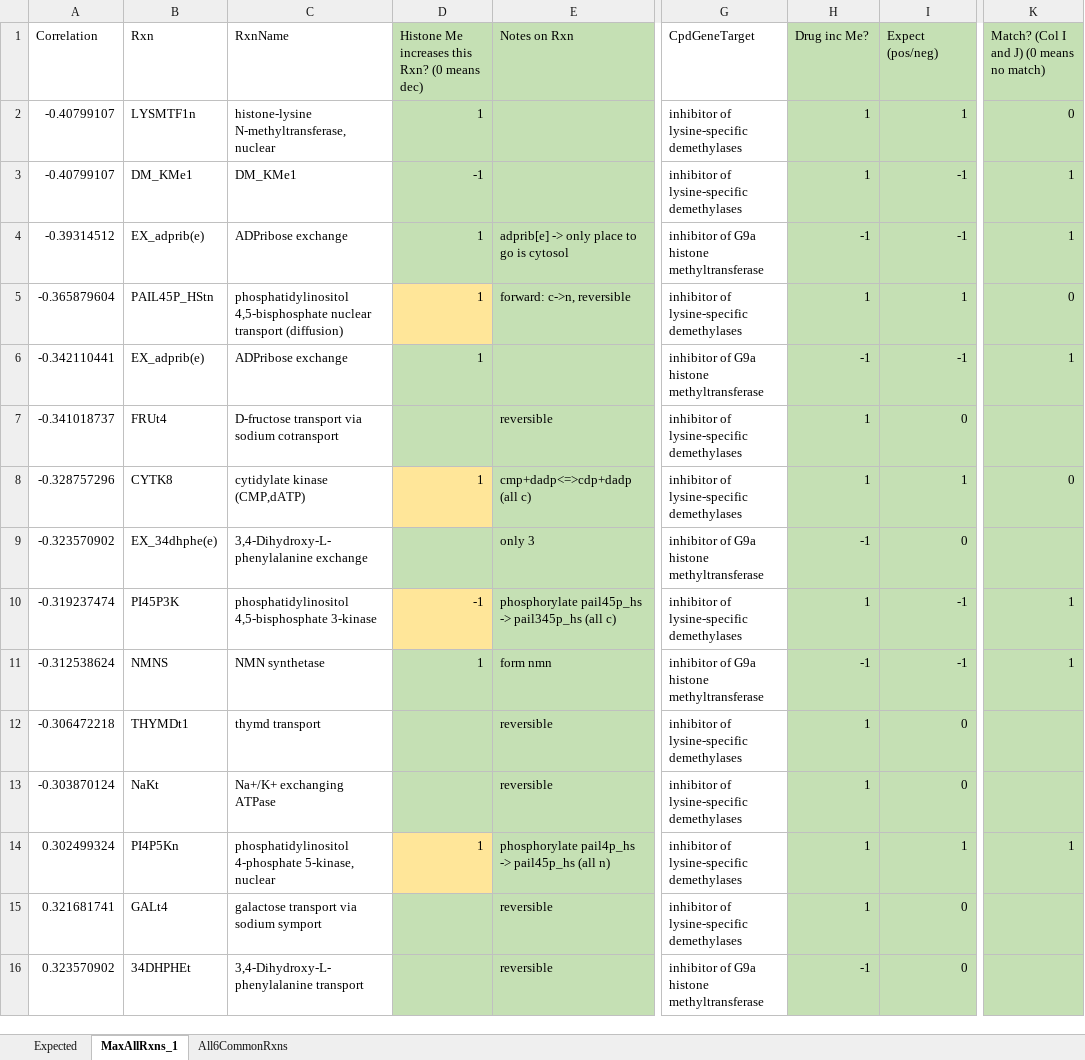
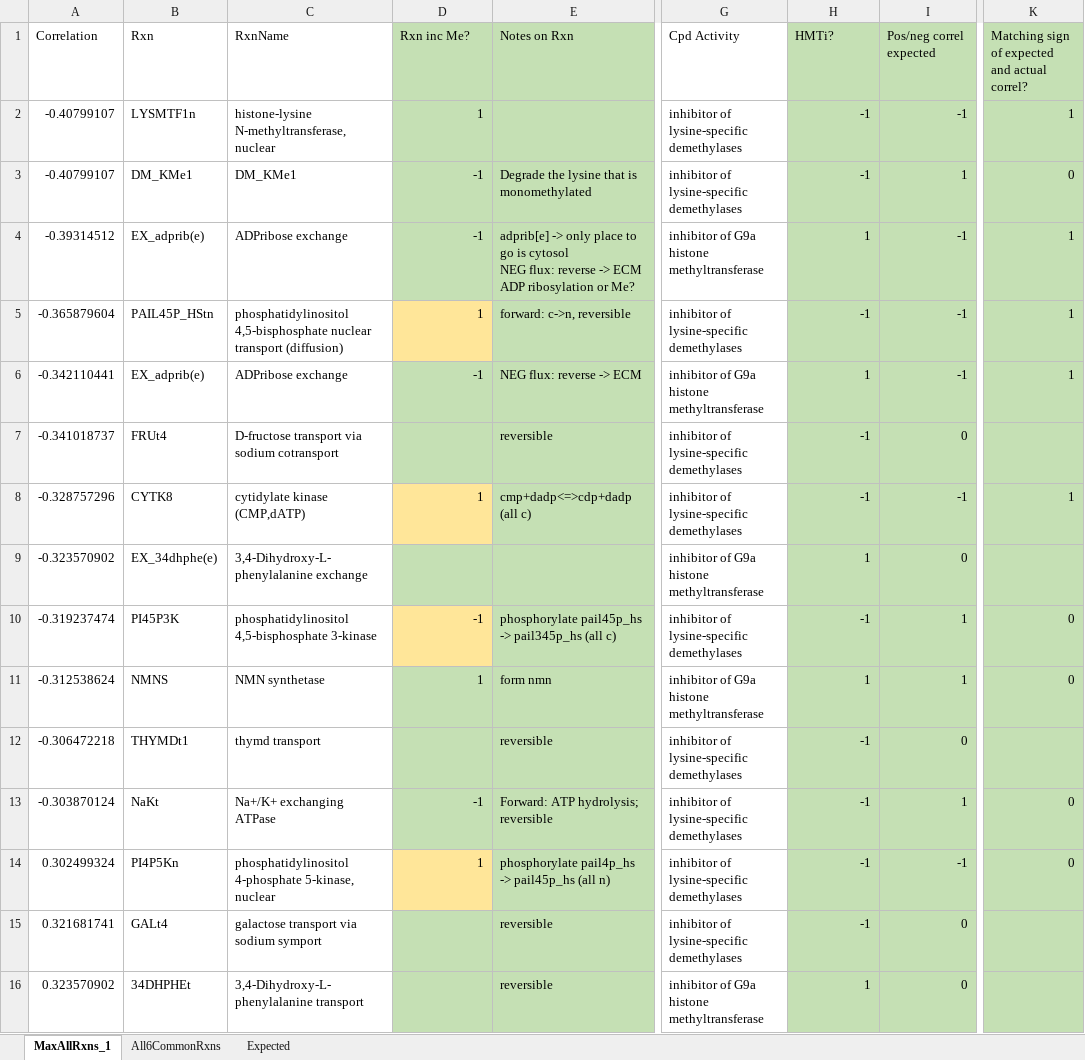
Before and after one commit to sriram-lab/egem, an Excel workbook: matlab/MeCorr/VariablesSaved/analysis.xlsx, sheet MaxAllRxns_1, drawn as a sheet; only a part is shown, gaps mark what is left out; values as stored, in another font and other column widths than the file's, no borders; ↵ is a line break in a cell; the diff covers the shown part only; the diff names each change by its address in the sheet, - before the commit and + after, or states it on an @@ line.

```diff
--- a/matlab/MeCorr/VariablesSaved/analysis.xlsx (sheet MaxAllRxns_1)
+++ b/matlab/MeCorr/VariablesSaved/analysis.xlsx (sheet MaxAllRxns_1)
@@ sheet tab order changed: MaxAllRxns_1 | All6CommonRxns | Expected @@
-D1: Histone Me increases this Rxn? (0 means dec)
+D1: Rxn inc Me?
-G1: CpdGeneTarget
+G1: Cpd Activity
-H1: Drug inc Me?
+H1: HMTi?
-I1: Expect (pos/neg)
+I1: Pos/neg correl expected
-K1: Match? (Col I and J) (0 means no match)
+K1: Matching sign of expected and actual correl?
-H2:H3 (HMTi?): 1
+H2:H3 (HMTi?): -1
-I2 (Pos/neg correl expected): 1
+I2 (Pos/neg correl expected): -1
-K2: 0
+K2: 1
-E3 (Notes on Rxn): (empty)
+E3 (Notes on Rxn): Degrade the lysine that is monomethylated
-I3 (Pos/neg correl expected): -1
+I3 (Pos/neg correl expected): 1
-K3: 1
+K3: 0
-D4 (Rxn inc Me?): 1
+D4 (Rxn inc Me?): -1
-E4 (Notes on Rxn): …is cytosol
+E4 (Notes on Rxn): …is cytosol ↵ NEG flux: reverse -> ECM ↵ ADP ribosylation or Me?
-H4 (HMTi?): -1
+H4 (HMTi?): 1
-H5 (HMTi?): 1
+H5 (HMTi?): -1
-I5 (Pos/neg correl expected): 1
+I5 (Pos/neg correl expected): -1
-K5: 0
+K5: 1
-D6 (Rxn inc Me?): 1
+D6 (Rxn inc Me?): -1
-E6 (Notes on Rxn): (empty)
+E6 (Notes on Rxn): NEG flux: reverse -> ECM
-H6 (HMTi?): -1
+H6 (HMTi?): 1
-H7:H8 (HMTi?): 1
+H7:H8 (HMTi?): -1
-I8 (Pos/neg correl expected): 1
+I8 (Pos/neg correl expected): -1
-K8: 0
+K8: 1
-E9 (Notes on Rxn): only 3
+E9 (Notes on Rxn): (empty)
-H9 (HMTi?): -1
+H9 (HMTi?): 1
-H10 (HMTi?): 1
+H10 (HMTi?): -1
-I10:I11 (Pos/neg correl expected): -1
+I10:I11 (Pos/neg correl expected): 1
-K10:K11: 1
+K10:K11: 0
-H11 (HMTi?): -1
+H11 (HMTi?): 1
-H12:H15 (HMTi?): 1
+H12:H15 (HMTi?): -1
-D13 (Rxn inc Me?): (empty)
+D13 (Rxn inc Me?): -1
-E13 (Notes on Rxn): reversible
+E13 (Notes on Rxn): Forward: ATP hydrolysis; reversible
-I13 (Pos/neg correl expected): 0
+I13 (Pos/neg correl expected): 1
-K13: (empty)
+K13: 0
-I14 (Pos/neg correl expected): 1
+I14 (Pos/neg correl expected): -1
-K14: 1
+K14: 0
-H16 (HMTi?): -1
+H16 (HMTi?): 1
```
Also changed, not shown: 1 added row, 1 removed row and 20 edited cells elsewhere in this sheet, sheet All6CommonRxns, 3 other files.
